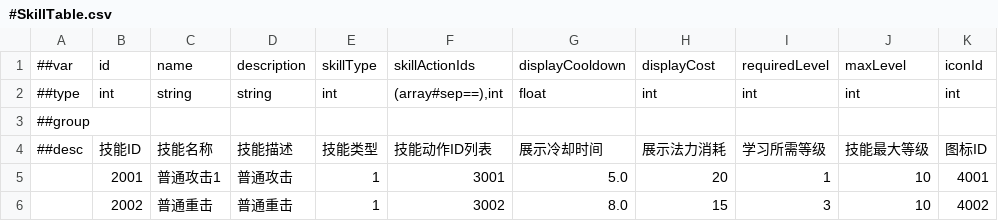
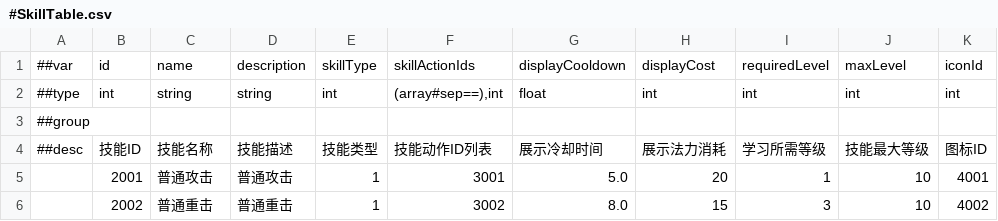
Before and after one commit to CeeLav/Astrum, a CSV file: AstrumConfig/Tables/Datas/Skill/#SkillTable.csv, drawn as a sheet.

```diff
--- a/AstrumConfig/Tables/Datas/Skill/#SkillTable.csv
+++ b/AstrumConfig/Tables/Datas/Skill/#SkillTable.csv
@@ -4,3 +4,3 @@
 ##desc,技能ID,技能名称,技能描述,技能类型,技能动作ID列表,展示冷却时间,展示法力消耗,学习所需等级,技能最大等级,图标ID
-,2001,普通攻击1,普通攻击,1,3001,5.0,20,1,10,4001
+,2001,普通攻击,普通攻击,1,3001,5.0,20,1,10,4001
 ,2002,普通重击,普通重击,1,3002,8.0,15,3,10,4002
```
Also changed, not shown: AstrumConfig/Tables/Datas/Skill/#SkillActionTable.csv, 8 other files.
